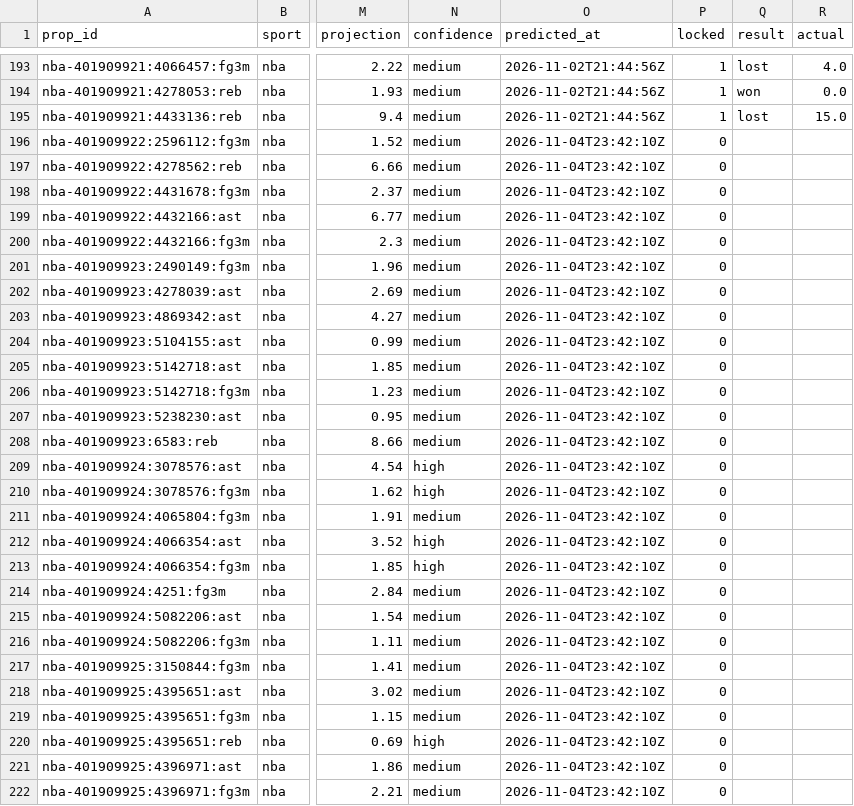
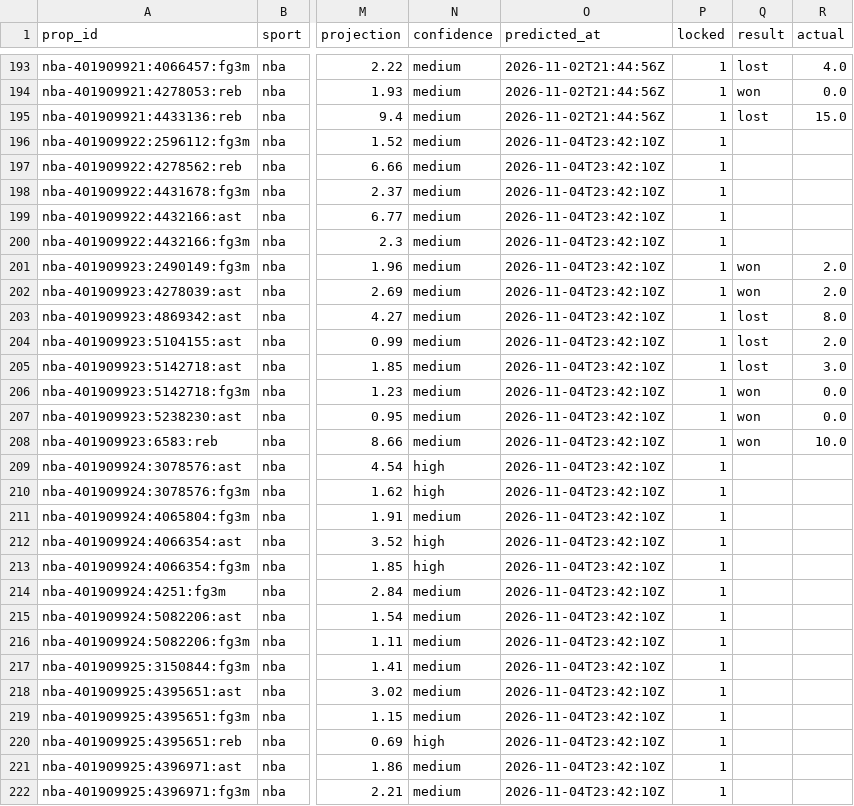
Before and after one commit to pknsubuga07/pl-forecast, a CSV file: data/ledger/nba_props.csv, drawn as a sheet; only a part is shown, gaps mark what is left out; the diff covers the shown part only; the diff names each change by its address in the sheet, - before the commit and + after, or states it on an @@ line.

```diff
--- a/data/ledger/nba_props.csv
+++ b/data/ledger/nba_props.csv
-P196:P222 (locked): 0
+P196:P222 (locked): 1
-Q201:Q202 (result): (empty)
+Q201:Q202 (result): won
-R201:R202 (actual): (empty)
+R201:R202 (actual): 2.0
-Q203:Q205 (result): (empty)
+Q203:Q205 (result): lost
-R203 (actual): (empty)
+R203 (actual): 8.0
-R204 (actual): (empty)
+R204 (actual): 2.0
-R205 (actual): (empty)
+R205 (actual): 3.0
-Q206:Q208 (result): (empty)
+Q206:Q208 (result): won
-R206:R207 (actual): (empty)
+R206:R207 (actual): 0.0
-R208 (actual): (empty)
+R208 (actual): 10.0
```
Also changed, not shown: 1 added row and 98 edited cells elsewhere in this file, data/ledger/nba_predictions.csv, data/ledger/nfl_predictions.csv, 18 other files.
